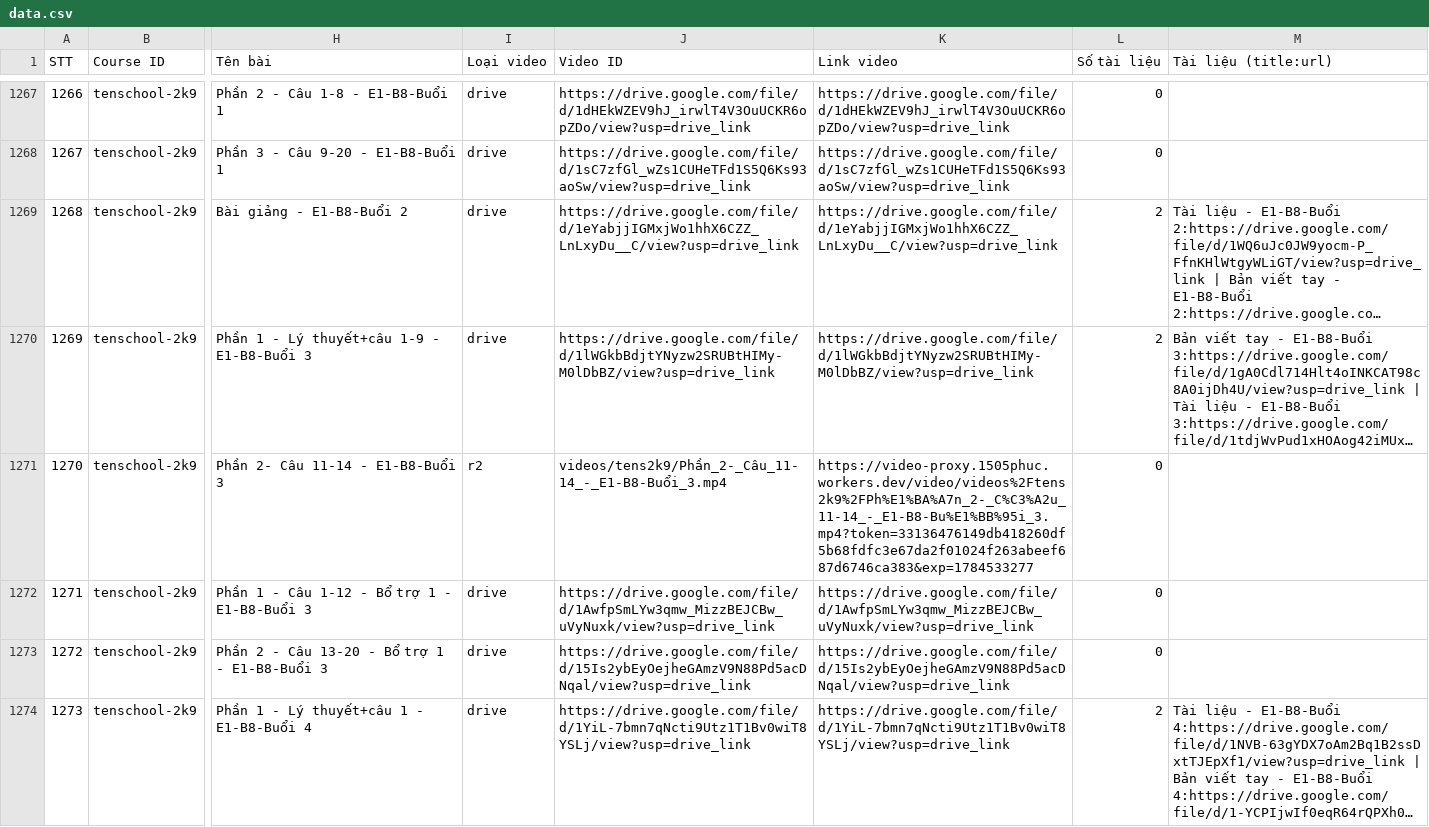
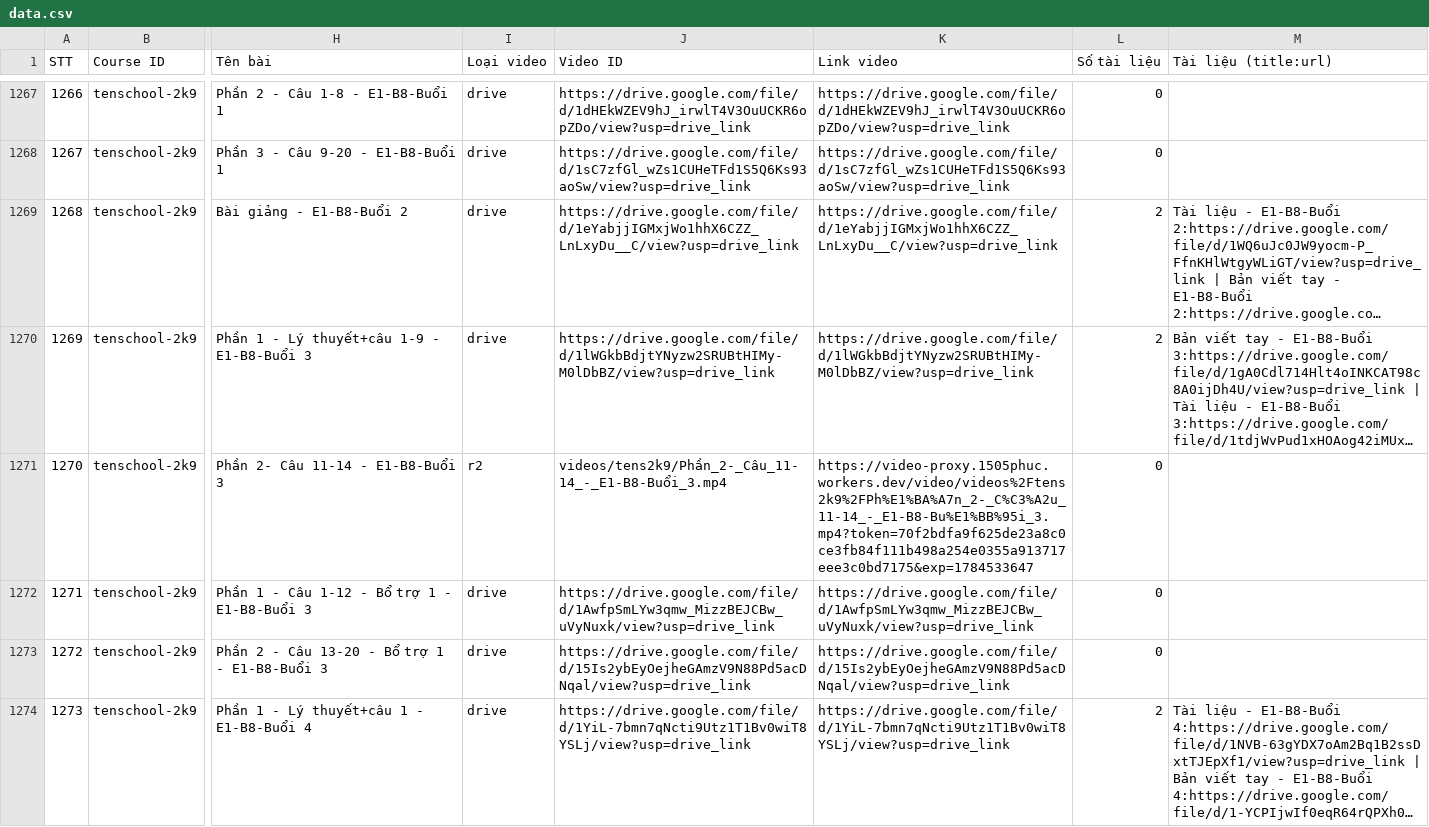
Before and after one commit to sdmsdjs/Course-Extractor, a CSV file: data.csv, drawn as a sheet; only a part is shown, gaps mark what is left out; long unchanged cells end in …; the diff covers the shown part only; the diff names each change by its address in the sheet, - before the commit and + after, or states it on an @@ line.

```diff
--- a/data.csv
+++ b/data.csv
-K1271 (Link video): https://video-proxy.1505phuc.workers.dev/video/videos%2Ftens2k9%2FPh%E1%BA%A7n_2-_C%C3%A2u_11-14_-_E1-B8-Bu%E1%BB%95i_3.mp4?token=33136476149db418260df5b68fdfc3e67da2f01024f263abeef687d6746ca383&exp=1784533277
+K1271 (Link video): https://video-proxy.1505phuc.workers.dev/video/videos%2Ftens2k9%2FPh%E1%BA%A7n_2-_C%C3%A2u_11-14_-_E1-B8-Bu%E1%BB%95i_3.mp4?token=70f2bdfa9f625de23a8c0ce3fb84f111b498a254e0355a913717eee3c0bd7175&exp=1784533647
```
Also changed, not shown: 21 edited cells elsewhere in this file.
